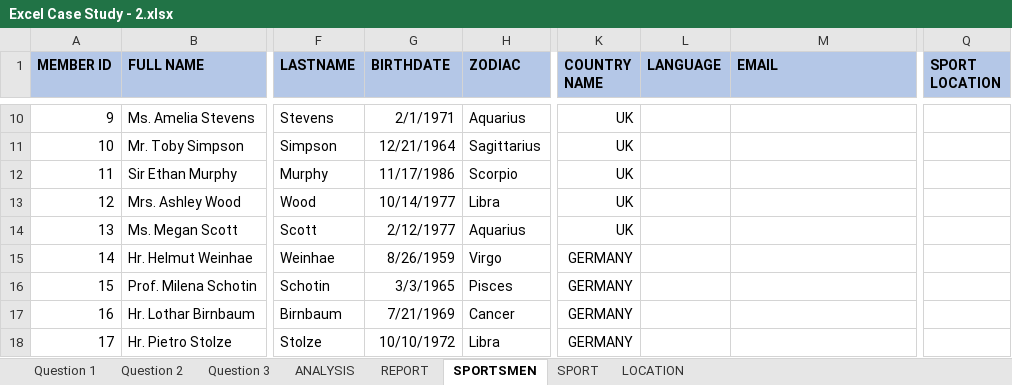
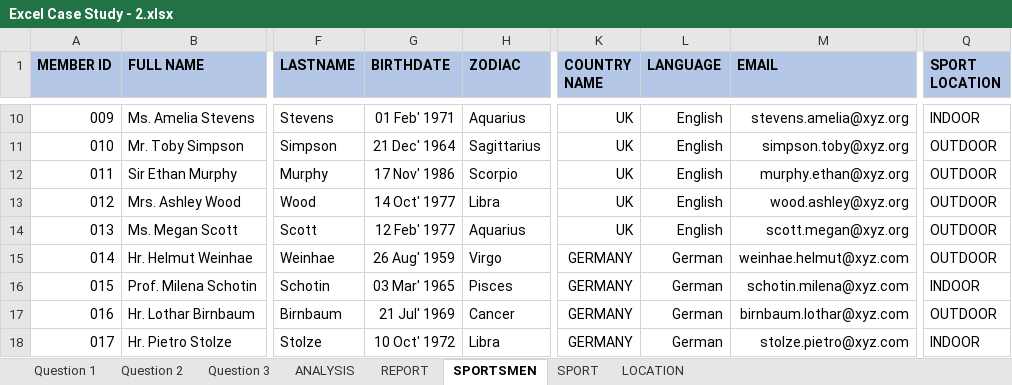
Before and after one commit to sakshisv/Sports-Data-Analysis-Excel-, an Excel workbook: Excel Case Study - 2.xlsx, sheet SPORTSMEN, drawn as a sheet; only a part is shown, gaps mark what is left out; values as stored, in another font and other column widths than the file's, no borders; the diff covers the shown part only; the diff names each change by its address in the sheet, - before the commit and + after, or states it on an @@ line.

```diff
--- a/Excel Case Study - 2.xlsx (sheet SPORTSMEN)
+++ b/Excel Case Study - 2.xlsx (sheet SPORTSMEN)
-A10 (MEMBER ID): 9
+A10 (MEMBER ID): 009
-G10 (BIRTHDATE): 2/1/1971
+G10 (BIRTHDATE): 01 Feb' 1971
-L10:L14 (LANGUAGE): (empty)
+L10:L14 (LANGUAGE): English
-M10 (EMAIL): (empty)
+M10 (EMAIL): stevens.amelia@xyz.org
-Q10 (SPORT LOCATION): (empty)
+Q10 (SPORT LOCATION): INDOOR
-A11 (MEMBER ID): 10
+A11 (MEMBER ID): 010
-G11 (BIRTHDATE): 12/21/1964
+G11 (BIRTHDATE): 21 Dec' 1964
-M11 (EMAIL): (empty)
+M11 (EMAIL): simpson.toby@xyz.org
-Q11:Q15 (SPORT LOCATION): (empty)
+Q11:Q15 (SPORT LOCATION): OUTDOOR
-A12 (MEMBER ID): 11
+A12 (MEMBER ID): 011
-G12 (BIRTHDATE): 11/17/1986
+G12 (BIRTHDATE): 17 Nov' 1986
-M12 (EMAIL): (empty)
+M12 (EMAIL): murphy.ethan@xyz.org
-A13 (MEMBER ID): 12
+A13 (MEMBER ID): 012
-G13 (BIRTHDATE): 10/14/1977
+G13 (BIRTHDATE): 14 Oct' 1977
-M13 (EMAIL): (empty)
+M13 (EMAIL): wood.ashley@xyz.org
-A14 (MEMBER ID): 13
+A14 (MEMBER ID): 013
-G14 (BIRTHDATE): 2/12/1977
+G14 (BIRTHDATE): 12 Feb' 1977
-M14 (EMAIL): (empty)
+M14 (EMAIL): scott.megan@xyz.org
-A15 (MEMBER ID): 14
+A15 (MEMBER ID): 014
-G15 (BIRTHDATE): 8/26/1959
+G15 (BIRTHDATE): 26 Aug' 1959
-L15:L18 (LANGUAGE): (empty)
+L15:L18 (LANGUAGE): German
-M15 (EMAIL): (empty)
+M15 (EMAIL): weinhae.helmut@xyz.com
-A16 (MEMBER ID): 15
+A16 (MEMBER ID): 015
-G16 (BIRTHDATE): 3/3/1965
+G16 (BIRTHDATE): 03 Mar' 1965
-M16 (EMAIL): (empty)
+M16 (EMAIL): schotin.milena@xyz.com
-Q16 (SPORT LOCATION): (empty)
+Q16 (SPORT LOCATION): INDOOR
-A17 (MEMBER ID): 16
+A17 (MEMBER ID): 016
-G17 (BIRTHDATE): 7/21/1969
+G17 (BIRTHDATE): 21 Jul' 1969
-M17 (EMAIL): (empty)
+M17 (EMAIL): birnbaum.lothar@xyz.com
-Q17 (SPORT LOCATION): (empty)
+Q17 (SPORT LOCATION): OUTDOOR
-A18 (MEMBER ID): 17
+A18 (MEMBER ID): 017
-G18 (BIRTHDATE): 10/10/1972
+G18 (BIRTHDATE): 10 Oct' 1972
-M18 (EMAIL): (empty)
+M18 (EMAIL): stolze.pietro@xyz.com
-Q18 (SPORT LOCATION): (empty)
+Q18 (SPORT LOCATION): INDOOR
```
Also changed, not shown: 232 edited cells elsewhere in this sheet.
